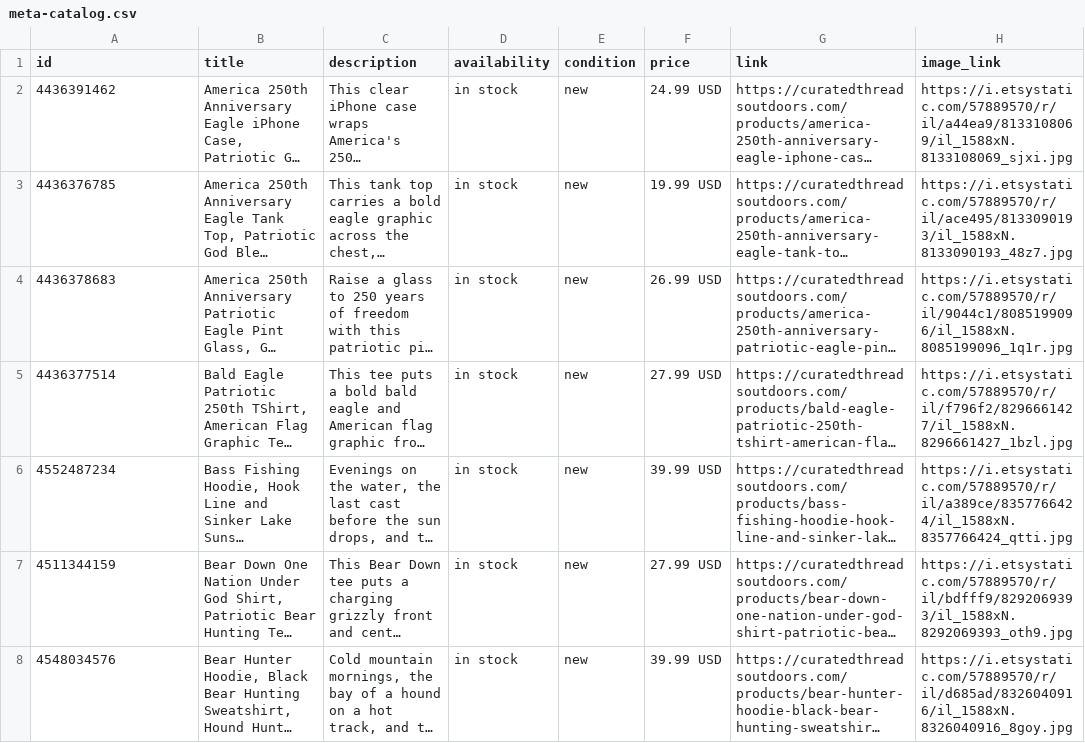
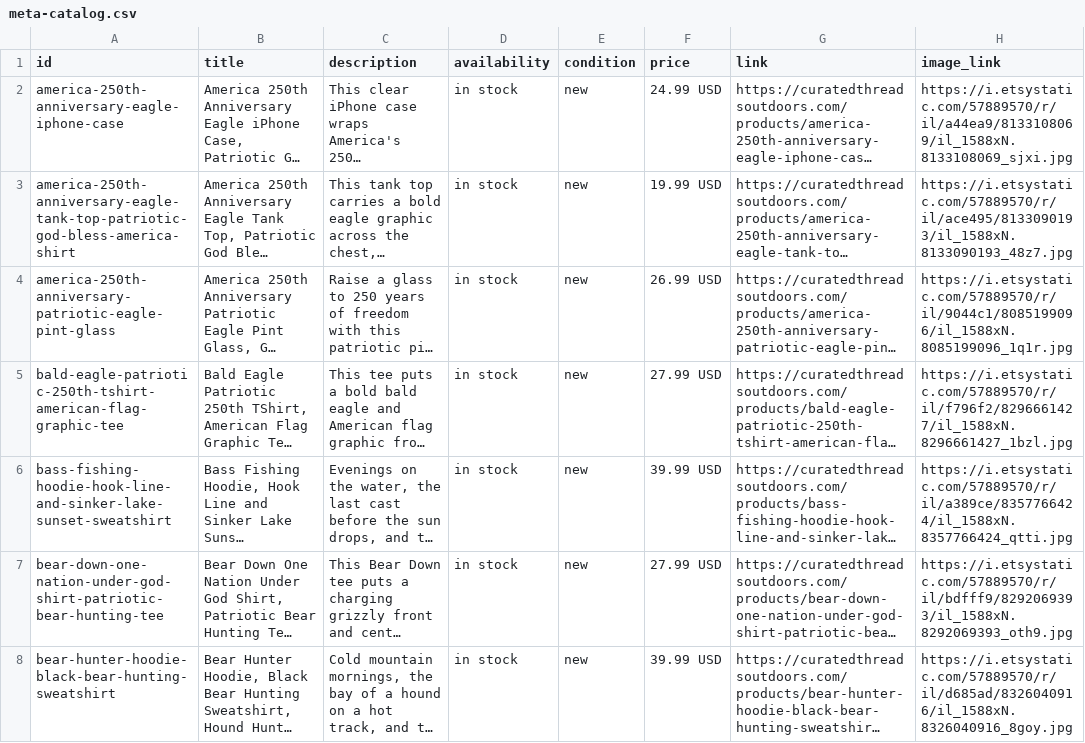
Before and after one commit to curatedthreadsco/curated-threads-site, a CSV file: public/meta-catalog.csv, drawn as a sheet; only a part is shown; long unchanged cells end in …; the diff covers the shown part only; the diff names each change by its address in the sheet, - before the commit and + after, or states it on an @@ line.

```diff
--- a/public/meta-catalog.csv
+++ b/public/meta-catalog.csv
-A2 (id): 4436391462
+A2 (id): america-250th-anniversary-eagle-iphone-case
-A3 (id): 4436376785
+A3 (id): america-250th-anniversary-eagle-tank-top-patriotic-god-bless-america-shirt
-A4 (id): 4436378683
+A4 (id): america-250th-anniversary-patriotic-eagle-pint-glass
-A5 (id): 4436377514
+A5 (id): bald-eagle-patriotic-250th-tshirt-american-flag-graphic-tee
-A6 (id): 4552487234
+A6 (id): bass-fishing-hoodie-hook-line-and-sinker-lake-sunset-sweatshirt
-A7 (id): 4511344159
+A7 (id): bear-down-one-nation-under-god-shirt-patriotic-bear-hunting-tee
-A8 (id): 4548034576
+A8 (id): bear-hunter-hoodie-black-bear-hunting-sweatshirt
```
Also changed, not shown: 62 edited cells elsewhere in this file, 1 other file.
